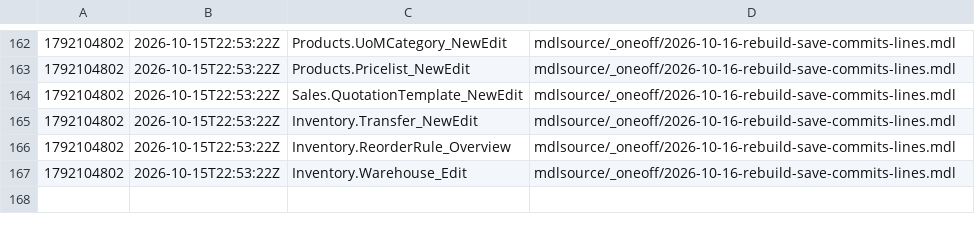
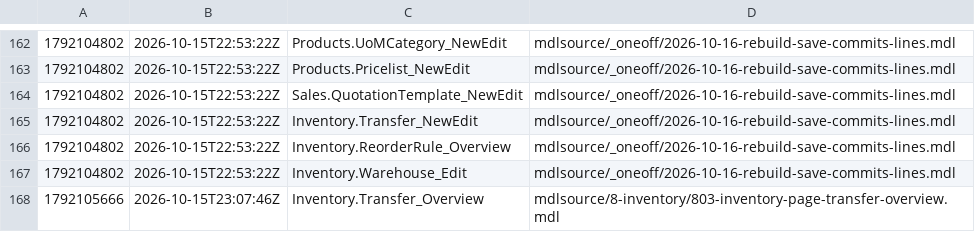
Before and after one commit to ako/erpv1, a TSV file: .claude/loop/look/owed.tsv, drawn as a sheet; only a part is shown, gaps mark what is left out; the diff names each change by its address in the sheet, - before the commit and + after, or states it on an @@ line.

```diff
--- a/.claude/loop/look/owed.tsv
+++ b/.claude/loop/look/owed.tsv
+row 168: 1792105666 | 2026-10-15T23:07:46Z | Inventory.Transfer_Overview | mdlsource/8-inventory/803-inventory-page-transfer-overview.mdl
```
Also changed, not shown: .claude/loop/lint-ledger.tsv, .claude/loop/metrics-ledger.tsv, 43 other files.
